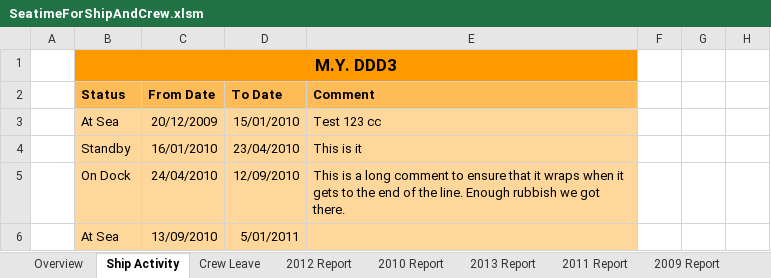
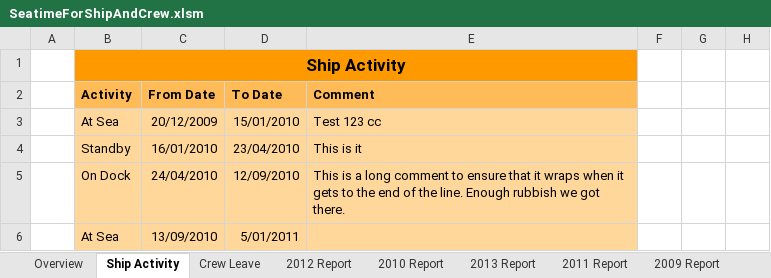
Before and after one commit to RobBebb/Seatime, an Excel workbook: SeatimeForShipAndCrew.xlsm, sheet Ship Activity, drawn as a sheet; only a part is shown; values as stored, in another font and other column widths than the file's, no borders; the diff names each change by its address in the sheet, - before the commit and + after, or states it on an @@ line.

Commit message:
Cleaned up and allowed cell format changes on overview sheet

```diff
--- a/SeatimeForShipAndCrew.xlsm (sheet Ship Activity)
+++ b/SeatimeForShipAndCrew.xlsm (sheet Ship Activity)
-B1 (Activity): M.Y. DDD3
+B1 (Activity): Ship Activity
-B2: Status
+B2: Activity
```
